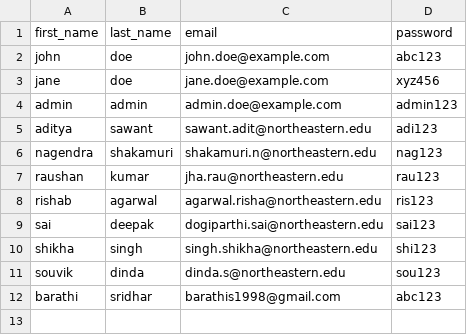
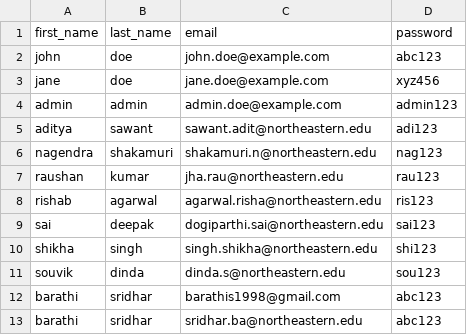
Before and after one commit to PulseRekt/webapp, a CSV file: opt/users.csv, drawn as a sheet; the diff names each change by its address in the sheet, - before the commit and + after, or states it on an @@ line.

Commit message:
Submission feature (#96)
* added basic auth

* added cloud watch

* added logger

* added config file

* added log

* added statsd

* added proper logs

* testing

* testing

* testing

* testing

* testing

* change

* push

* added submisssion feature

* testing

* added due date

* testing

* added validation

* added sns

* added logs

* fixed a bug

* added message

* added stringify

* added my email

* added any user can submit

* added users csv

* testing

* fixed a bug

* users

* added assignment id

* added deletion logic

* addded validations

* testing

---------

Co-authored-by: Barathi Sridhar <137120146+pulse-beep@users.noreply.github.com>

```diff
--- a/opt/users.csv
+++ b/opt/users.csv
+row 13: barathi | sridhar | sridhar.ba@northeastern.edu | abc123
```
